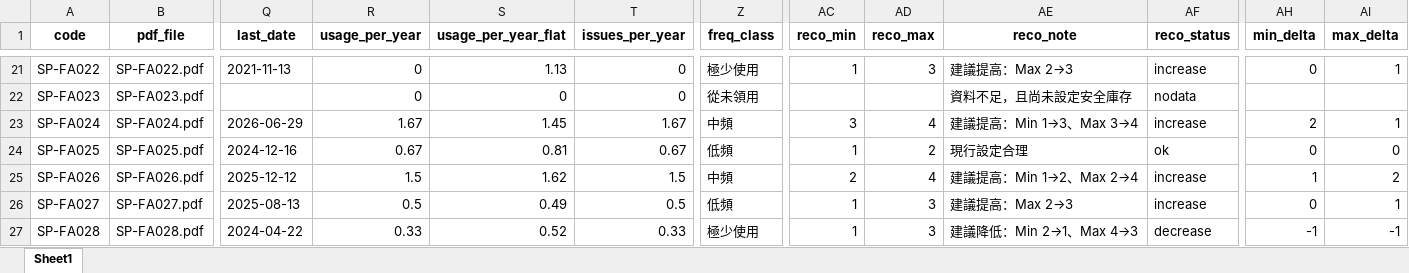
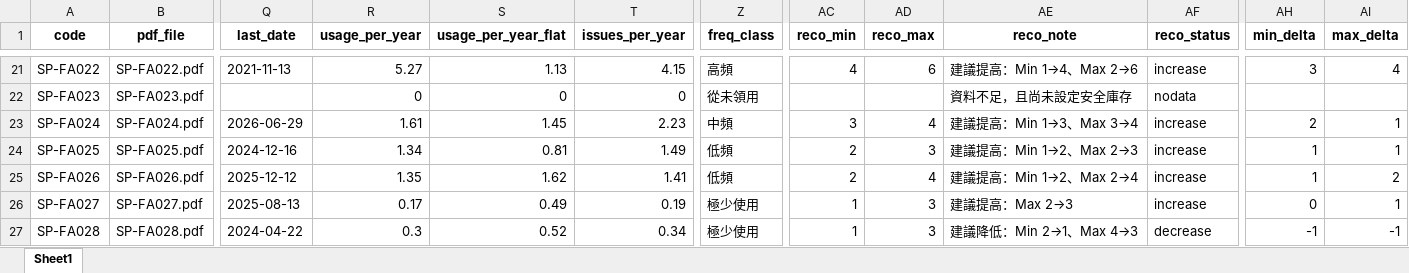
Before and after one commit to fcw1126/emerald-spare-parts-forecast-public, an Excel workbook: output/analysis_result.xlsx, sheet Sheet1, drawn as a sheet; only a part is shown, gaps mark what is left out; values as stored, in another font and other column widths than the file's, no borders; the diff covers the shown part only; the diff names each change by its address in the sheet, - before the commit and + after, or states it on an @@ line.

Commit message:
Switch forecast model to Croston's Method (SBA)
Replaces the weighted-moving-average usage rate with Croston's
intermittent-demand method (Syntetos-Boylan corrected), which better
fits parts that are used rarely and irregularly.

```diff
--- a/output/analysis_result.xlsx (sheet Sheet1)
+++ b/output/analysis_result.xlsx (sheet Sheet1)
-R21 (usage_per_year): 0
+R21 (usage_per_year): 5.27
-T21 (issues_per_year): 0
+T21 (issues_per_year): 4.15
-Z21 (freq_class): 極少使用
+Z21 (freq_class): 高頻
-AC21 (reco_min): 1
+AC21 (reco_min): 4
-AD21 (reco_max): 3
+AD21 (reco_max): 6
-AE21 (reco_note): 建議提高：Max 2→3
+AE21 (reco_note): 建議提高：Min 1→4、Max 2→6
-AH21 (min_delta): 0
+AH21 (min_delta): 3
-AI21 (max_delta): 1
+AI21 (max_delta): 4
-R23 (usage_per_year): 1.67
+R23 (usage_per_year): 1.61
-T23 (issues_per_year): 1.67
+T23 (issues_per_year): 2.23
-R24 (usage_per_year): 0.67
+R24 (usage_per_year): 1.34
-T24 (issues_per_year): 0.67
+T24 (issues_per_year): 1.49
-AC24 (reco_min): 1
+AC24 (reco_min): 2
-AD24 (reco_max): 2
+AD24 (reco_max): 3
-AE24 (reco_note): 現行設定合理
+AE24 (reco_note): 建議提高：Min 1→2、Max 2→3
-AF24 (reco_status): ok
+AF24 (reco_status): increase
-AH24 (min_delta): 0
+AH24 (min_delta): 1
-AI24 (max_delta): 0
+AI24 (max_delta): 1
-R25 (usage_per_year): 1.5
+R25 (usage_per_year): 1.35
-T25 (issues_per_year): 1.5
+T25 (issues_per_year): 1.41
-Z25 (freq_class): 中頻
+Z25 (freq_class): 低頻
-R26 (usage_per_year): 0.5
+R26 (usage_per_year): 0.17
-T26 (issues_per_year): 0.5
+T26 (issues_per_year): 0.19
-Z26 (freq_class): 低頻
+Z26 (freq_class): 極少使用
-R27 (usage_per_year): 0.33
+R27 (usage_per_year): 0.3
-T27 (issues_per_year): 0.33
+T27 (issues_per_year): 0.34
```
Also changed, not shown: 1172 edited cells elsewhere in this sheet, 5 other files.
